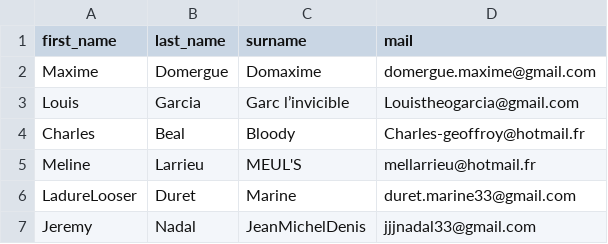
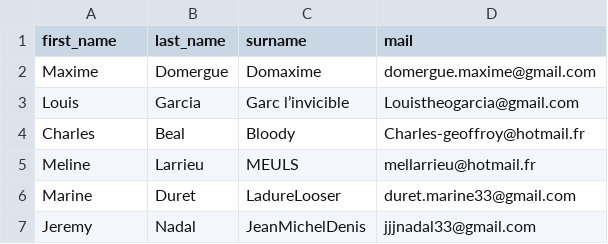
Before and after one commit to Jeremynadal33/catan_leaderboard, a CSV file: data/players.csv, drawn as a sheet.

```diff
--- a/data/players.csv
+++ b/data/players.csv
@@ -4,4 +4,4 @@ Louis,Garcia,Garc l’invicible,Louistheogarcia@gmail.com
 Charles,Beal,Bloody,Charles-geoffroy@hotmail.fr
-Meline,Larrieu,MEUL'S,mellarrieu@hotmail.fr
-LadureLooser,Duret,Marine,duret.marine33@gmail.com
+Meline,Larrieu,MEULS,mellarrieu@hotmail.fr
+Marine,Duret,LadureLooser,duret.marine33@gmail.com
 Jeremy,Nadal,JeanMichelDenis,jjjnadal33@gmail.com
```
Also changed, not shown: 4 other files.
